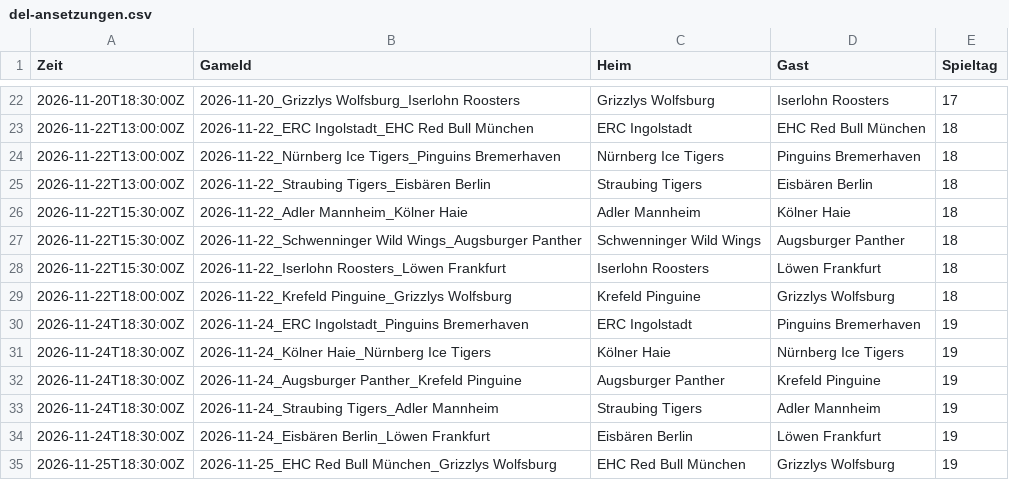
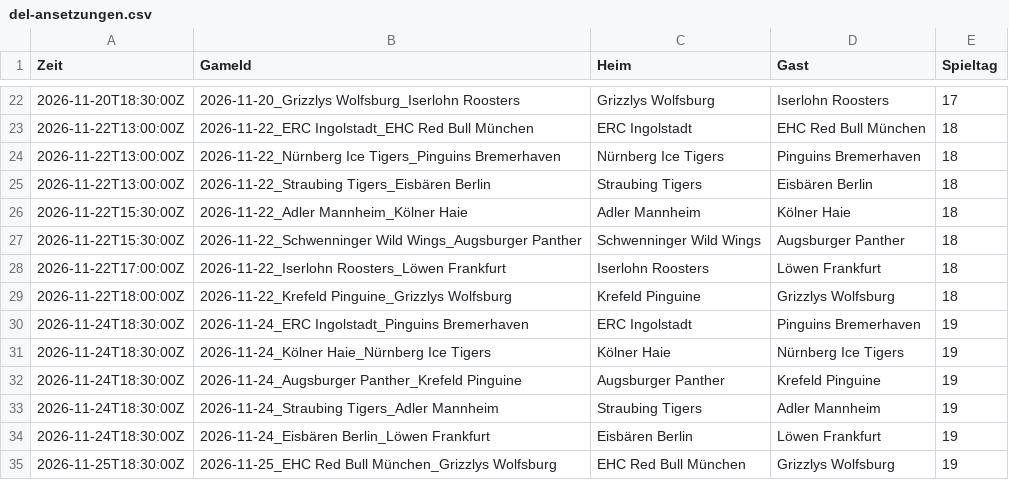
Before and after one commit to gobitodic0007-hash/Wettmodell, a CSV file: daten/del-ansetzungen.csv, drawn as a sheet; only a part is shown, gaps mark what is left out.

```diff
--- a/daten/del-ansetzungen.csv
+++ b/daten/del-ansetzungen.csv
@@ -27,3 +27,3 @@ Zeit,GameId,Heim,Gast,Spieltag
 2026-11-22T15:30:00Z,2026-11-22_Schwenninger Wild Wings_Augsburger Panther,Schwenninger Wild Wings,Augsburger Panther,18
-2026-11-22T15:30:00Z,2026-11-22_Iserlohn Roosters_Löwen Frankfurt,Iserlohn Roosters,Löwen Frankfurt,18
+2026-11-22T17:00:00Z,2026-11-22_Iserlohn Roosters_Löwen Frankfurt,Iserlohn Roosters,Löwen Frankfurt,18
 2026-11-22T18:00:00Z,2026-11-22_Krefeld Pinguine_Grizzlys Wolfsburg,Krefeld Pinguine,Grizzlys Wolfsburg,18
```
Also changed, not shown: daten/nfl-linien.csv, daten/nfl-spiele.csv, 1 other file.
